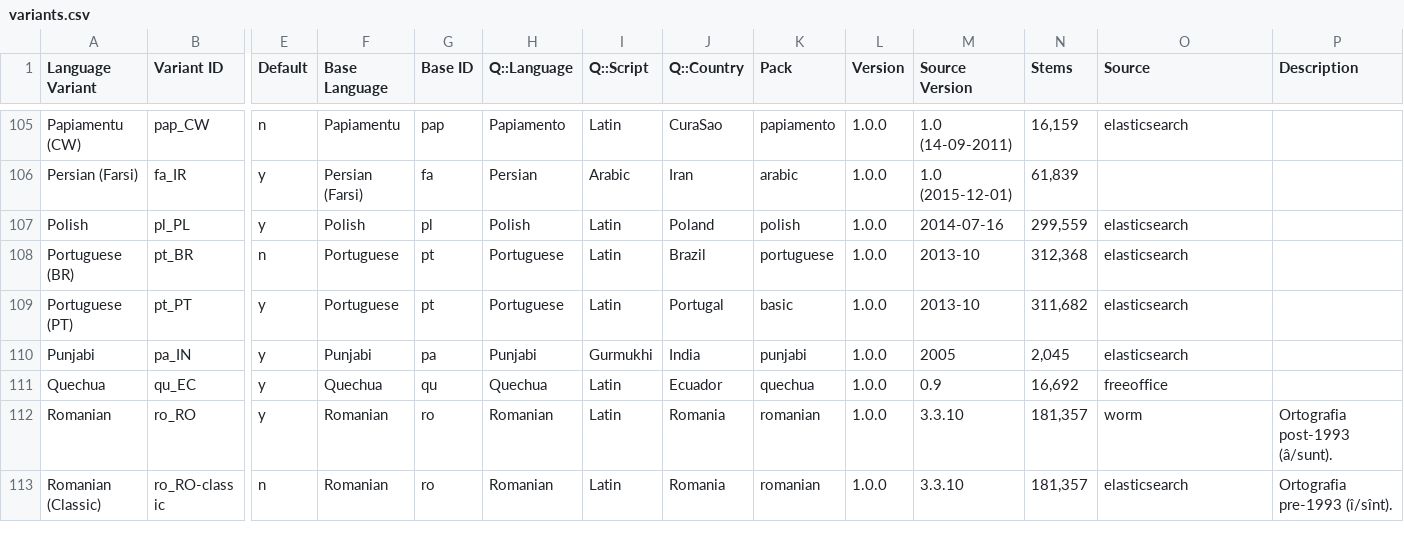
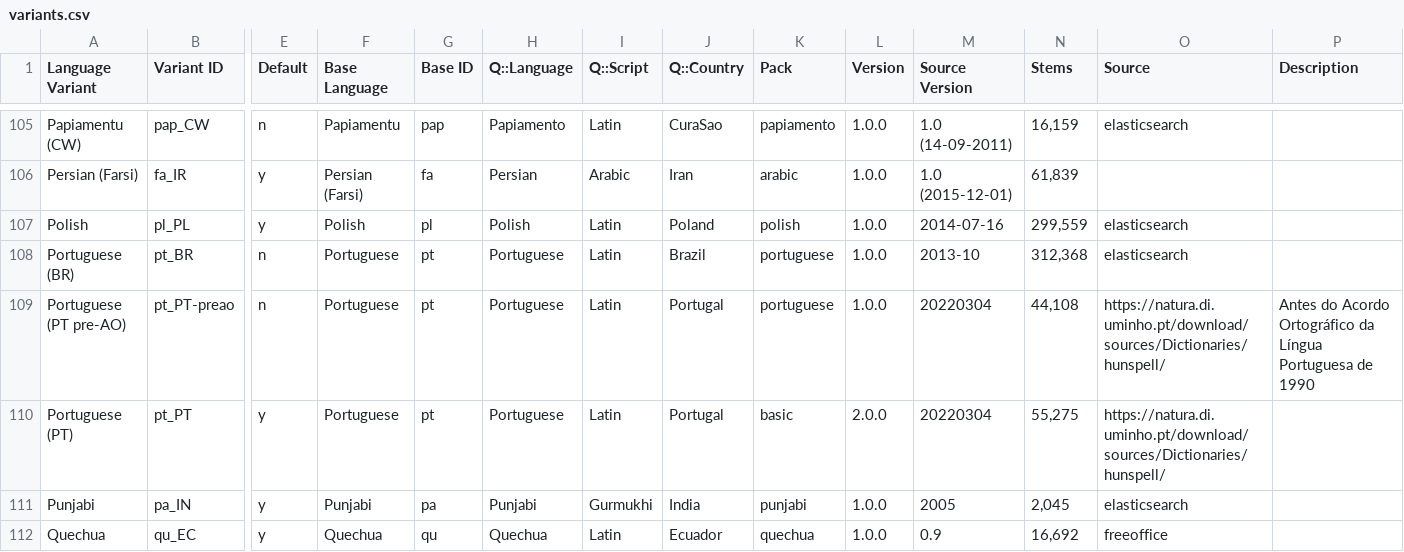
Before and after one commit to climov/hunspell-dictionaries, a CSV file: scripts/variants.csv, drawn as a sheet; only a part is shown, gaps mark what is left out; the shorter side is filled out with more unchanged rows; addresses are those after the commit; rows hold the shown columns only; the diff names each change by its address in the sheet, - before the commit and + after, or states it on an @@ line.

Commit message:
Updated Portuguese dictionary, added Portuguese pre-AO variant.

```diff
--- a/scripts/variants.csv
+++ b/scripts/variants.csv
+row 109: Portuguese (PT pre-AO) | pt_PT-preao | n | Portuguese | pt | Portuguese | Latin | Portugal | portuguese | 1.0.0 | 20220304 | 44,108 | https://natura.di.uminho.pt/download/sources/Dictionaries/hunspell/ | Antes do Acordo Ortográfico da Língua Portuguesa de 1990
-L110 (Version): 1.0.0
+L110 (Version): 2.0.0
-M110 (Source Version): 2013-10
+M110 (Source Version): 20220304
-N110 (Stems): 311,682
+N110 (Stems): 55,275
-O110 (Source): elasticsearch
+O110 (Source): https://natura.di.uminho.pt/download/sources/Dictionaries/hunspell/
```
Also changed, not shown: 16 other files.
